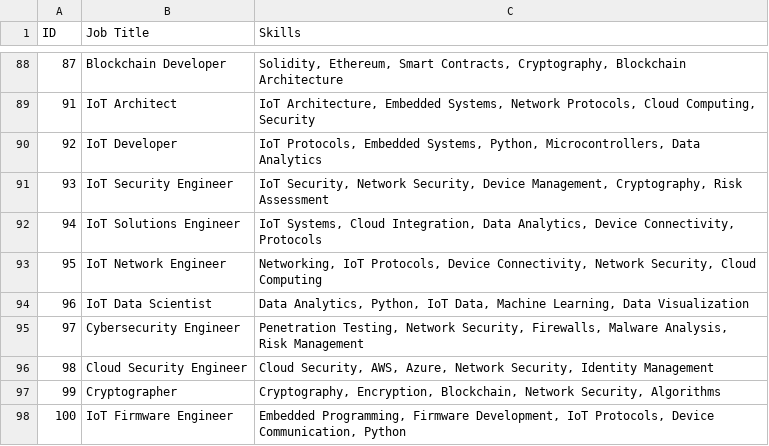
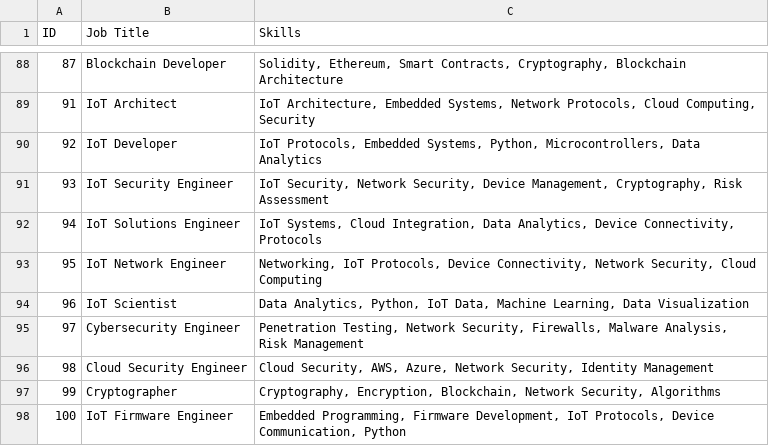
Before and after one commit to anvitha-rao10/MyMajorProject, a CSV file: cleaned_file.csv, drawn as a sheet; only a part is shown, gaps mark what is left out.

Commit message:
Added new files for feature X and updates to Y

```diff
--- a/cleaned_file.csv
+++ b/cleaned_file.csv
@@ -93,3 +93,3 @@ ID,Job Title,Skills
 95,IoT Network Engineer,"Networking, IoT Protocols, Device Connectivity, Network Security, Cloud Computing"
-96,IoT Data Scientist,"Data Analytics, Python, IoT Data, Machine Learning, Data Visualization"
+96,IoT  Scientist,"Data Analytics, Python, IoT Data, Machine Learning, Data Visualization"
 97,Cybersecurity Engineer,"Penetration Testing, Network Security, Firewalls, Malware Analysis, Risk Management"
```
